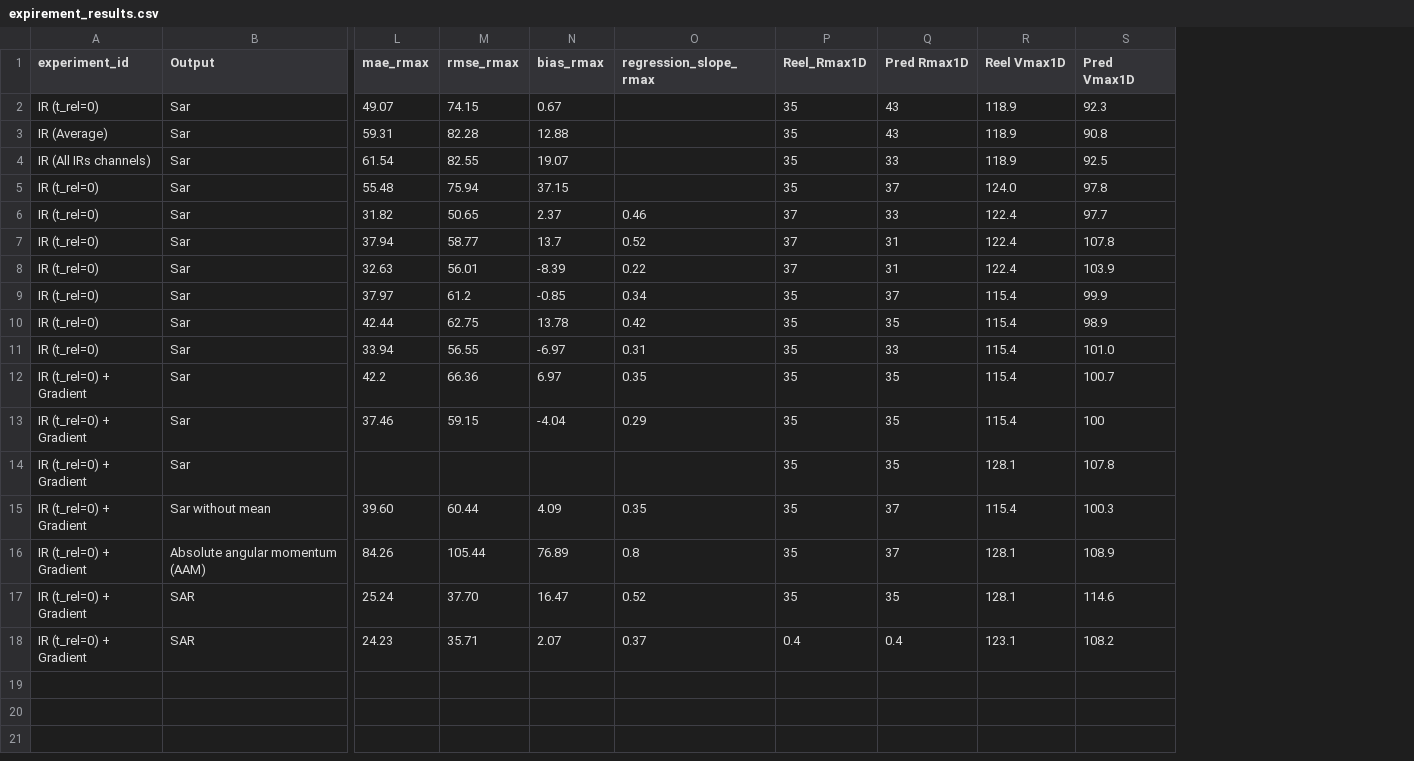
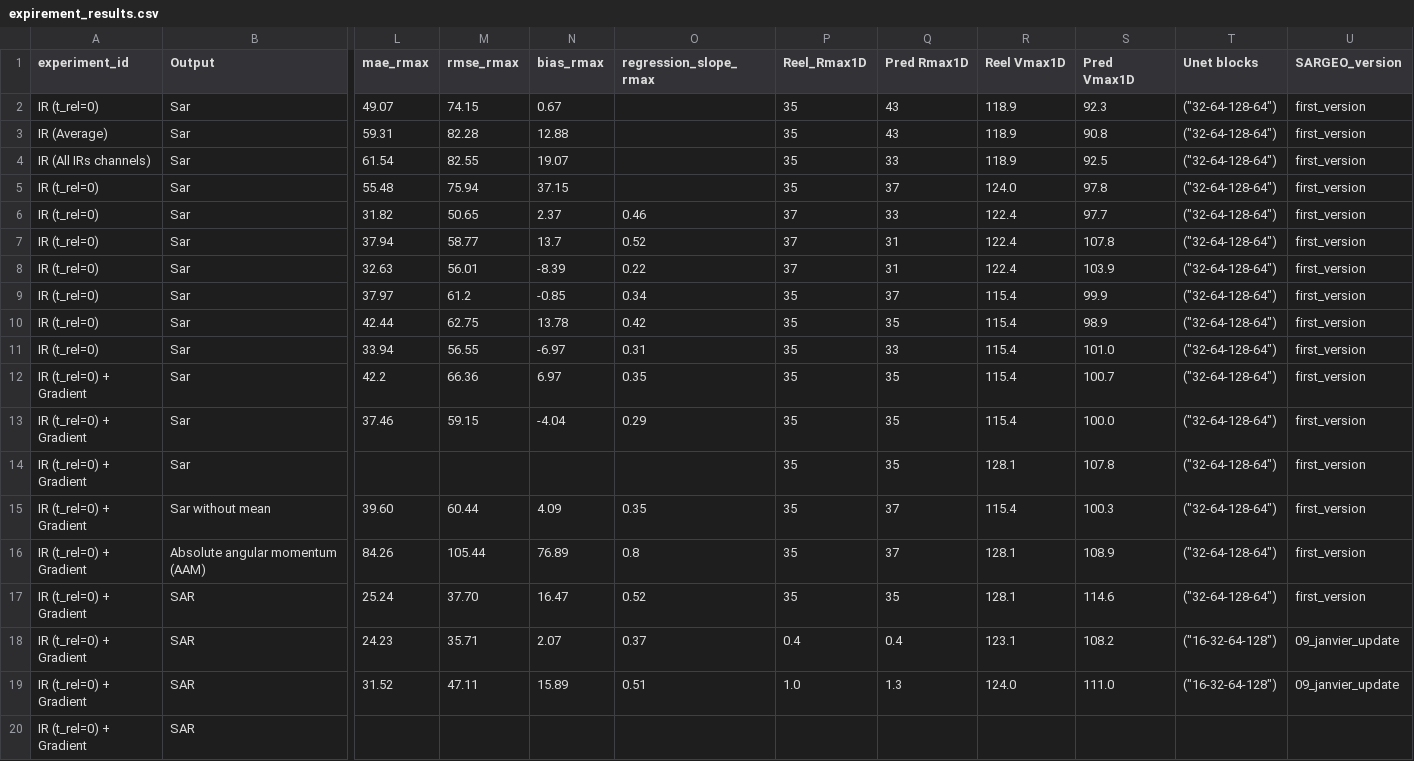
Before and after one commit to medtannaoui/ifremer_multimodality, a CSV file: src/IR_to_SAR/ML_IR_SAR/expirement_results.csv, drawn as a sheet; only a part is shown, gaps mark what is left out; rows hold the shown columns only; the diff names each change by its address in the sheet, - before the commit and + after, or states it on an @@ line.

Commit message:
train with cleaned data (sar and aam)

```diff
--- a/src/IR_to_SAR/ML_IR_SAR/expirement_results.csv
+++ b/src/IR_to_SAR/ML_IR_SAR/expirement_results.csv
+column T (Unet blocks), rows 2-18: ("32-64-128-64") | ("32-64-128-64") | ("32-64-128-64") | ("32-64-128-64") | ("32-64-128-64") | ("32-64-128-64") | ("32-64-128-64") | ("32-64-128-64") | ("32-64-128-64") | ("32-64-128-64") | ("32-64-128-64") | ("32-64-128-64") | ("32-64-128-64") | ("32-64-128-64") | ("32-64-128-64") | ("32-64-128-64") | ("16-32-64-128")
+column U (SARGEO_version), rows 2-18: first_version | first_version | first_version | first_version | first_version | first_version | first_version | first_version | first_version | first_version | first_version | first_version | first_version | first_version | first_version | first_version | 09_janvier_update
-S13 (Pred Vmax1D): 100
+S13 (Pred Vmax1D): 100.0
+row 19: IR (t_rel=0) + Gradient | SAR | 31.52 | 47.11 | 15.89 | 0.51 | 1.0 | 1.3 | 124.0 | 111.0 | ("16-32-64-128") | 09_janvier_update
+row 20: IR (t_rel=0) + Gradient | SAR
```
Also changed, not shown: 5 other files.
